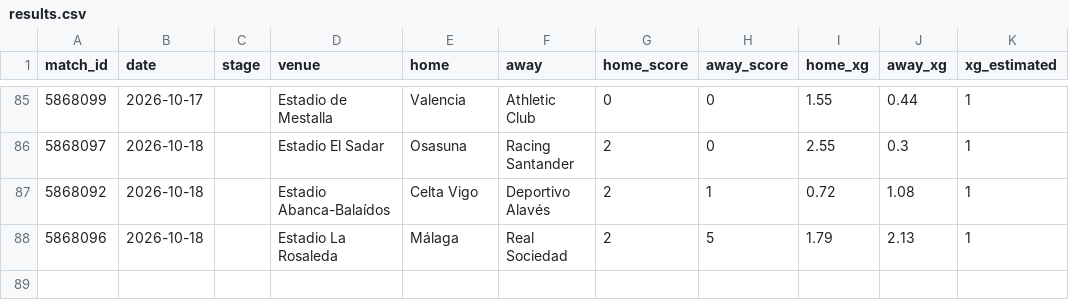
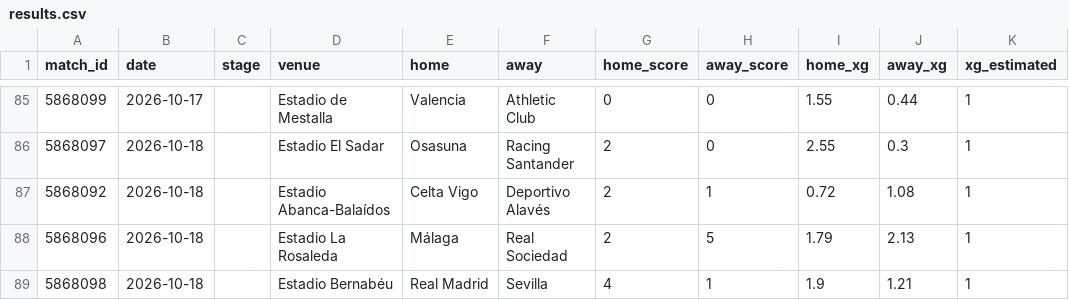
Before and after one commit to RShiri/XLALIGA, a CSV file: laliga_dashboard/database/results.csv, drawn as a sheet; only a part is shown, gaps mark what is left out; the diff names each change by its address in the sheet, - before the commit and + after, or states it on an @@ line.

```diff
--- a/laliga_dashboard/database/results.csv
+++ b/laliga_dashboard/database/results.csv
+row 89: 5868098 | 2026-10-18 |  | Estadio Bernabéu | Real Madrid | Sevilla | 4 | 1 | 1.9 | 1.21 | 1
```
Also changed, not shown: laliga_dashboard/database/player_match_stats.csv, laliga_dashboard/database/players.csv, 19 other files.
